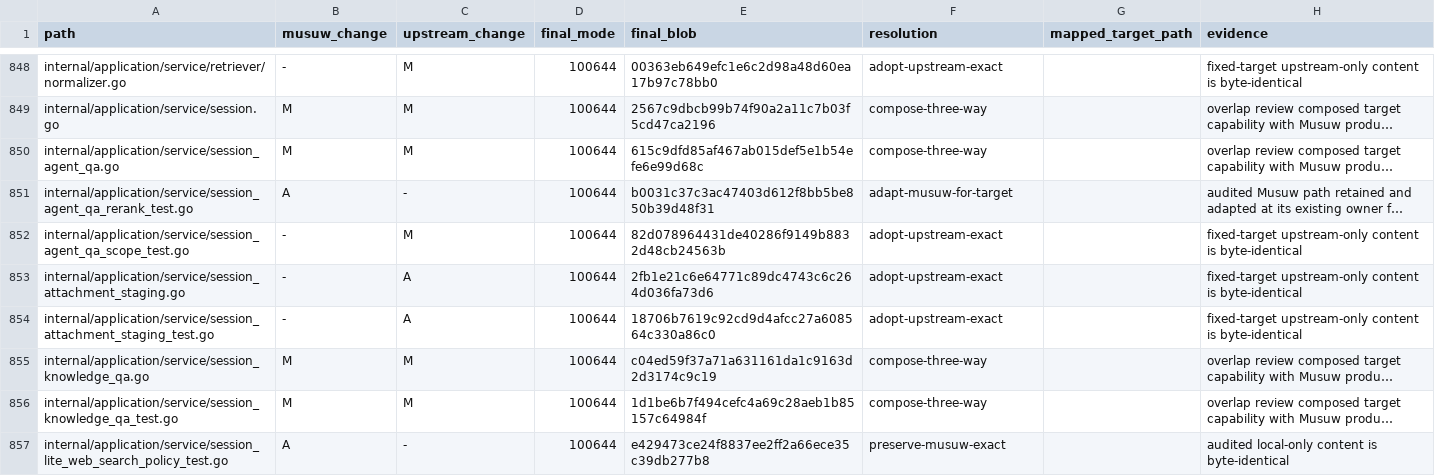
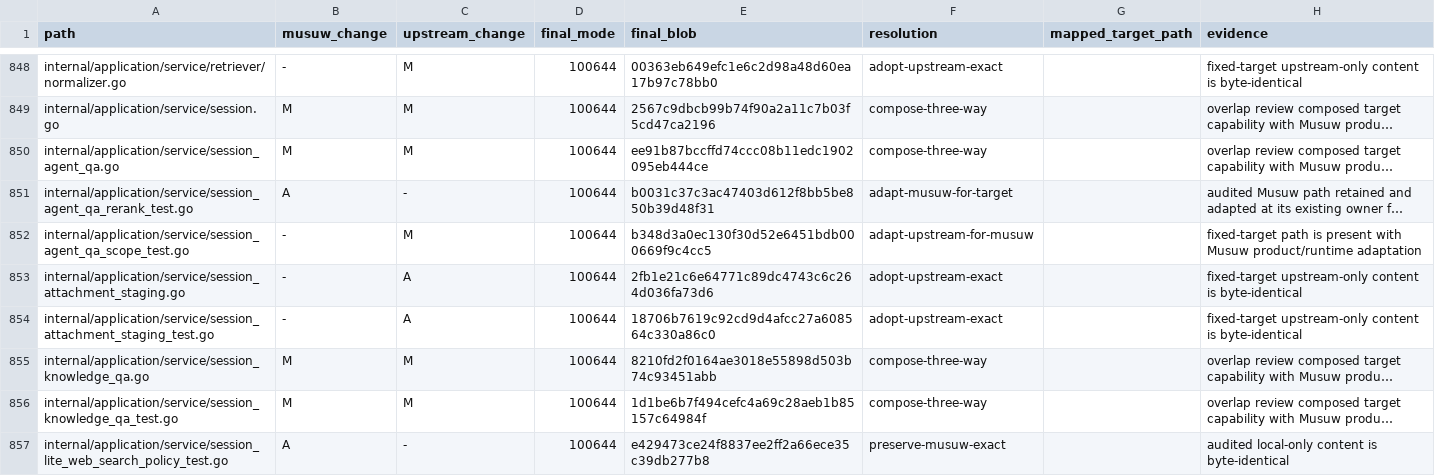
Before and after one commit to estromeglovettgen-coder/musuw, a TSV file: third_party/weknora/upgrades/81142df/resolution-ledger.tsv, drawn as a sheet; only a part is shown, gaps mark what is left out; long unchanged cells end in …; the diff covers the shown part only; the diff names each change by its address in the sheet, - before the commit and + after, or states it on an @@ line.

Commit message:
feat: enable Musuw agent capabilities safely

```diff
--- a/third_party/weknora/upgrades/81142df/resolution-ledger.tsv
+++ b/third_party/weknora/upgrades/81142df/resolution-ledger.tsv
-E850 (final_blob): 615c9dfd85af467ab015def5e1b54efe6e99d68c
+E850 (final_blob): ee91b87bccffd74ccc08b11edc1902095eb444ce
-E852 (final_blob): 82d078964431de40286f9149b8832d48cb24563b
+E852 (final_blob): b348d3a0ec130f30d52e6451bdb000669f9c4cc5
-F852 (resolution): adopt-upstream-exact
+F852 (resolution): adapt-upstream-for-musuw
-H852 (evidence): fixed-target upstream-only content is byte-identical
+H852 (evidence): fixed-target path is present with Musuw product/runtime adaptation
-E855 (final_blob): c04ed59f37a71a631161da1c9163d2d3174c9c19
+E855 (final_blob): 8210fd2f0164ae3018e55898d503b74c93451abb
```
Also changed, not shown: 111 edited cells elsewhere in this file, 22 other files.
